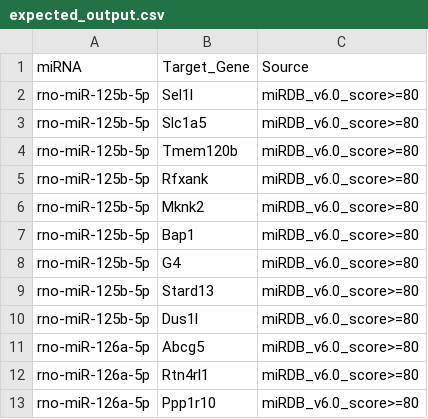
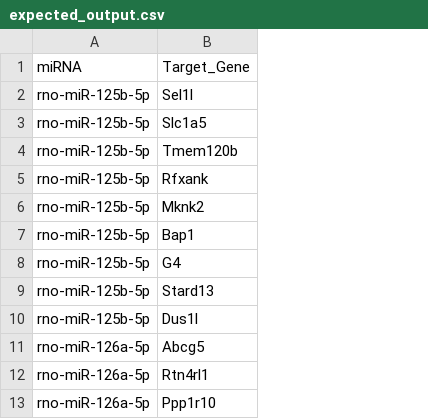
Before and after one commit to wgrodzicki/mirna-target-genes-analyzer, a CSV file: miRNA_Analyzer_Distribution/Sample_Files/expected_output.csv, drawn as a sheet; only a part is shown; the diff names each change by its address in the sheet, - before the commit and + after, or states it on an @@ line.

```diff
--- a/miRNA_Analyzer_Distribution/Sample_Files/expected_output.csv
+++ b/miRNA_Analyzer_Distribution/Sample_Files/expected_output.csv
-column C (Source), rows 2-13: all miRDB_v6.0_score>=80
```
Also changed, not shown: 6 other files.
